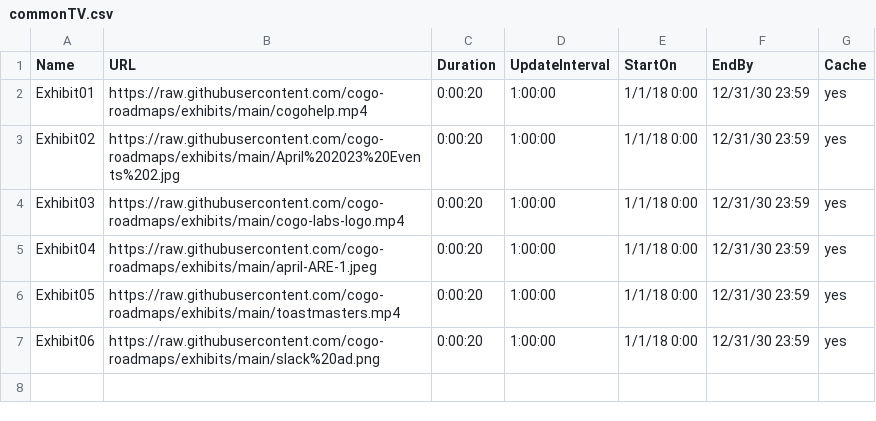
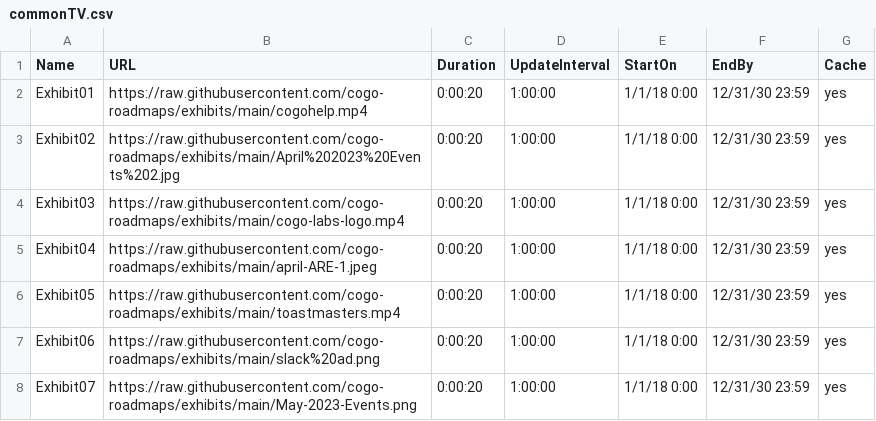
Before and after one commit to cogo-roadmaps/exhibits, a CSV file: commonTV.csv, drawn as a sheet; the diff names each change by its address in the sheet, - before the commit and + after, or states it on an @@ line.

Commit message:
Update commonTV.csv

```diff
--- a/commonTV.csv
+++ b/commonTV.csv
+row 8: Exhibit07 | https://raw.githubusercontent.com/cogo-roadmaps/exhibits/main/May-2023-Events.png | 0:00:20 | 1:00:00 | 1/1/18 0:00 | 12/31/30 23:59 | yes
```
